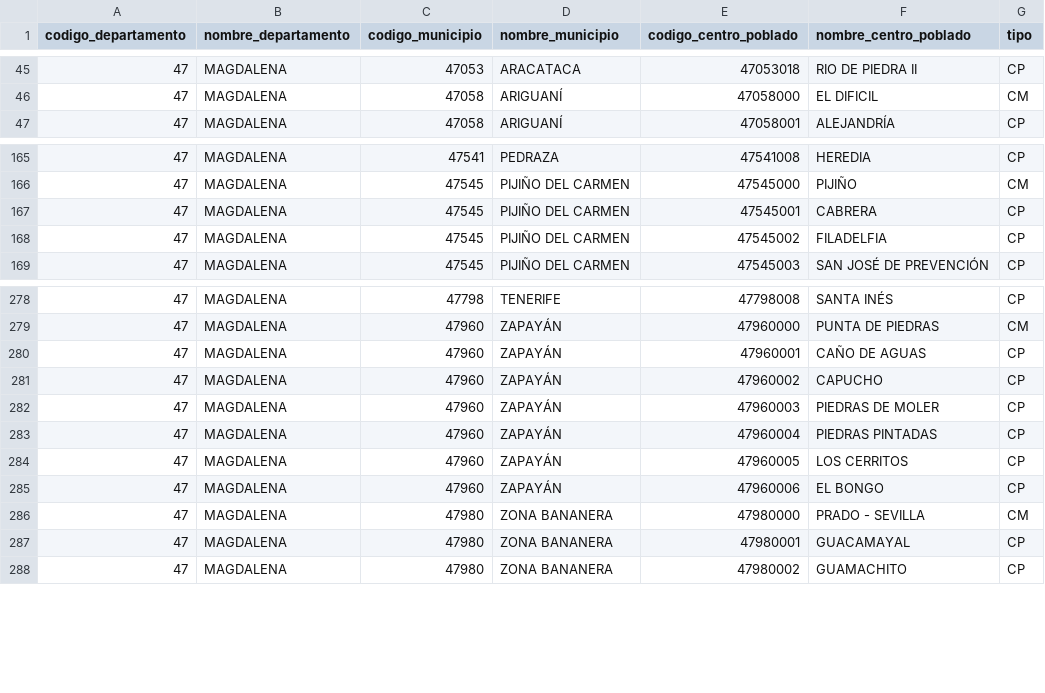
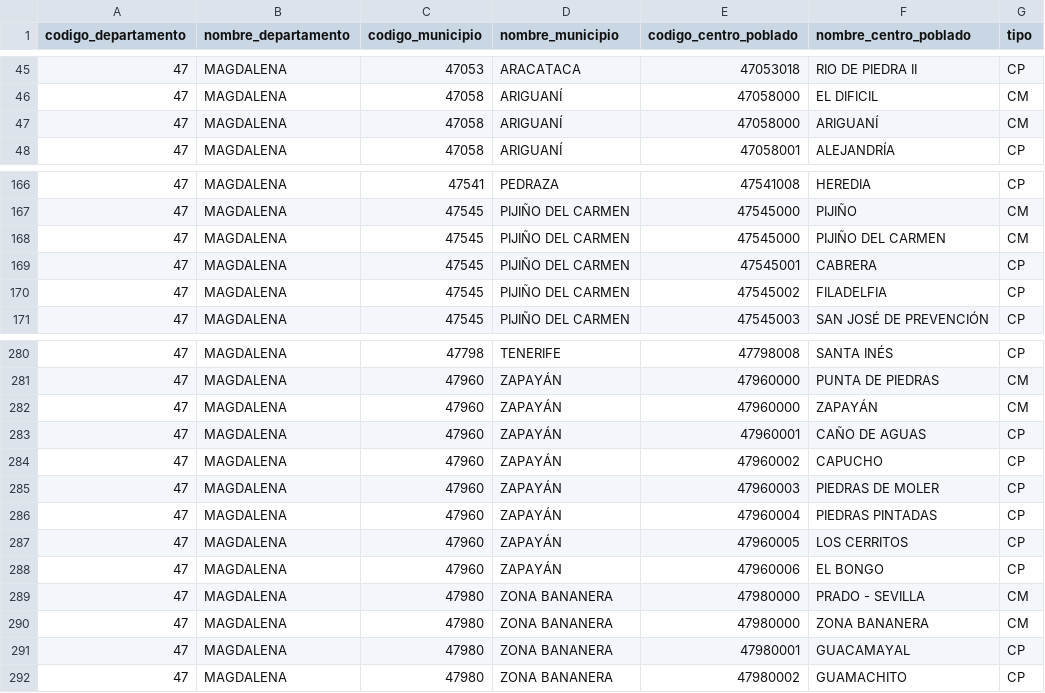
Before and after one commit to santiagofep/danecode, a CSV file: danecode/files/centros_poblados/47.csv, drawn as a sheet; only a part is shown, gaps mark what is left out.

```diff
--- a/danecode/files/centros_poblados/47.csv
+++ b/danecode/files/centros_poblados/47.csv
@@ -46,2 +46,3 @@ codigo_departamento,nombre_departamento,codigo_municipio,nombre_municipio,codigo
 47,MAGDALENA,47058,ARIGUANÍ,47058000,EL DIFICIL,CM
+47,MAGDALENA,47058,ARIGUANÍ,47058000,ARIGUANÍ,CM
 47,MAGDALENA,47058,ARIGUANÍ,47058001,ALEJANDRÍA,CP
@@ -166,2 +167,3 @@ codigo_departamento,nombre_departamento,codigo_municipio,nombre_municipio,codigo
 47,MAGDALENA,47545,PIJIÑO DEL CARMEN,47545000,PIJIÑO,CM
+47,MAGDALENA,47545,PIJIÑO DEL CARMEN,47545000,PIJIÑO DEL CARMEN,CM
 47,MAGDALENA,47545,PIJIÑO DEL CARMEN,47545001,CABRERA,CP
@@ -279,2 +281,3 @@ codigo_departamento,nombre_departamento,codigo_municipio,nombre_municipio,codigo
 47,MAGDALENA,47960,ZAPAYÁN,47960000,PUNTA DE PIEDRAS,CM
+47,MAGDALENA,47960,ZAPAYÁN,47960000,ZAPAYÁN,CM
 47,MAGDALENA,47960,ZAPAYÁN,47960001,CAÑO DE AGUAS,CP
@@ -286,2 +289,3 @@ codigo_departamento,nombre_departamento,codigo_municipio,nombre_municipio,codigo
 47,MAGDALENA,47980,ZONA BANANERA,47980000,PRADO - SEVILLA,CM
+47,MAGDALENA,47980,ZONA BANANERA,47980000,ZONA BANANERA,CM
 47,MAGDALENA,47980,ZONA BANANERA,47980001,GUACAMAYAL,CP
```
Also changed, not shown: danecode/files/centros_poblados/13.csv, danecode/files/centros_poblados/27.csv, 13 other files.
